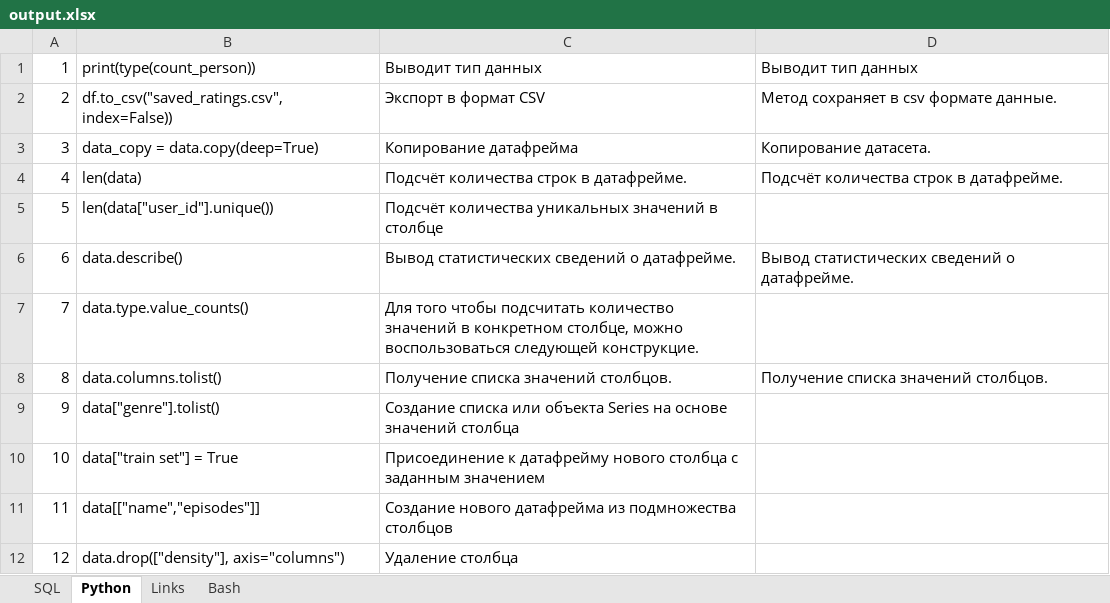
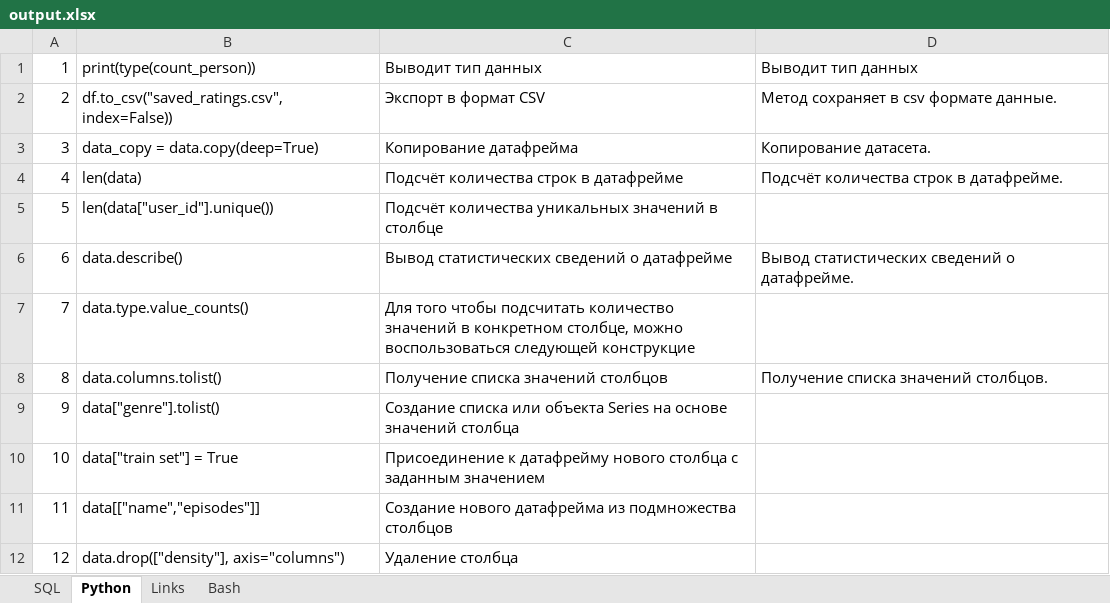
Before and after one commit to savinsyu/flask-project-full, an Excel workbook: xlsx_export/output.xlsx, sheet Python, drawn as a sheet; only a part is shown; values as stored, in another font and other column widths than the file's, no borders; the diff names each change by its address in the sheet, - before the commit and + after, or states it on an @@ line.

```diff
--- a/xlsx_export/output.xlsx (sheet Python)
+++ b/xlsx_export/output.xlsx (sheet Python)
-C4: Подсчёт количества строк в датафрейме.
+C4: Подсчёт количества строк в датафрейме
-C6: Вывод статистических сведений о датафрейме.
+C6: Вывод статистических сведений о датафрейме
-C7: …воспользоваться следующей конструкцие.
+C7: …воспользоваться следующей конструкцие
-C8: Получение списка значений столбцов.
+C8: Получение списка значений столбцов
```
Also changed, not shown: sheet Bash, sheet Links, sheet SQL, 10 other files.
